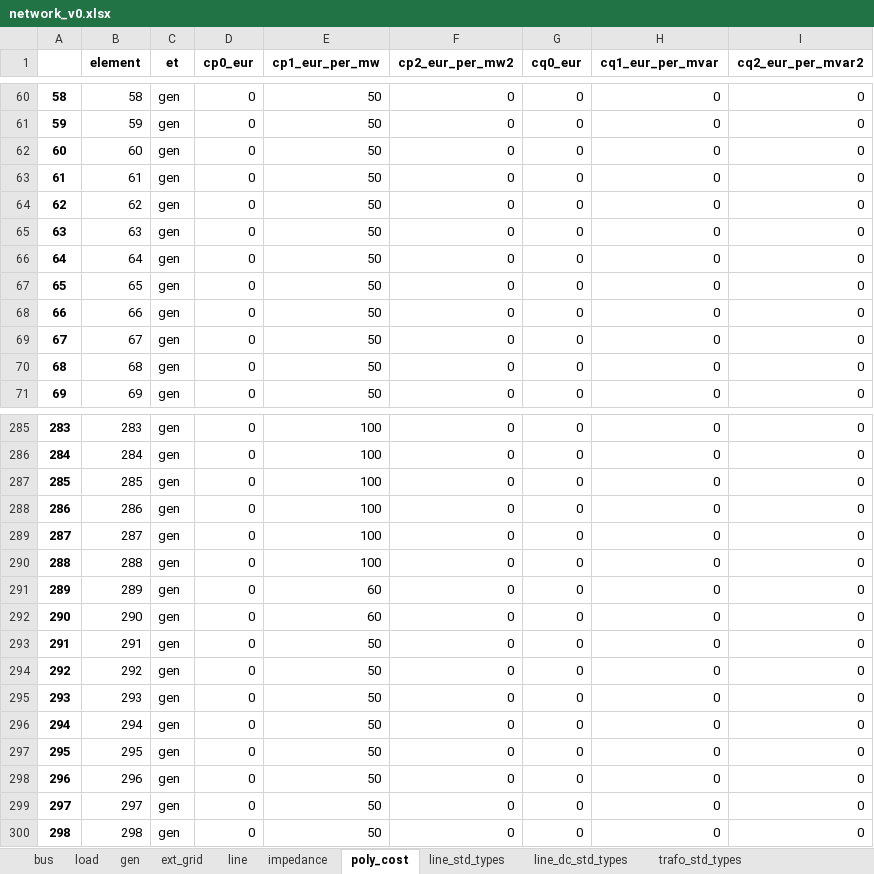
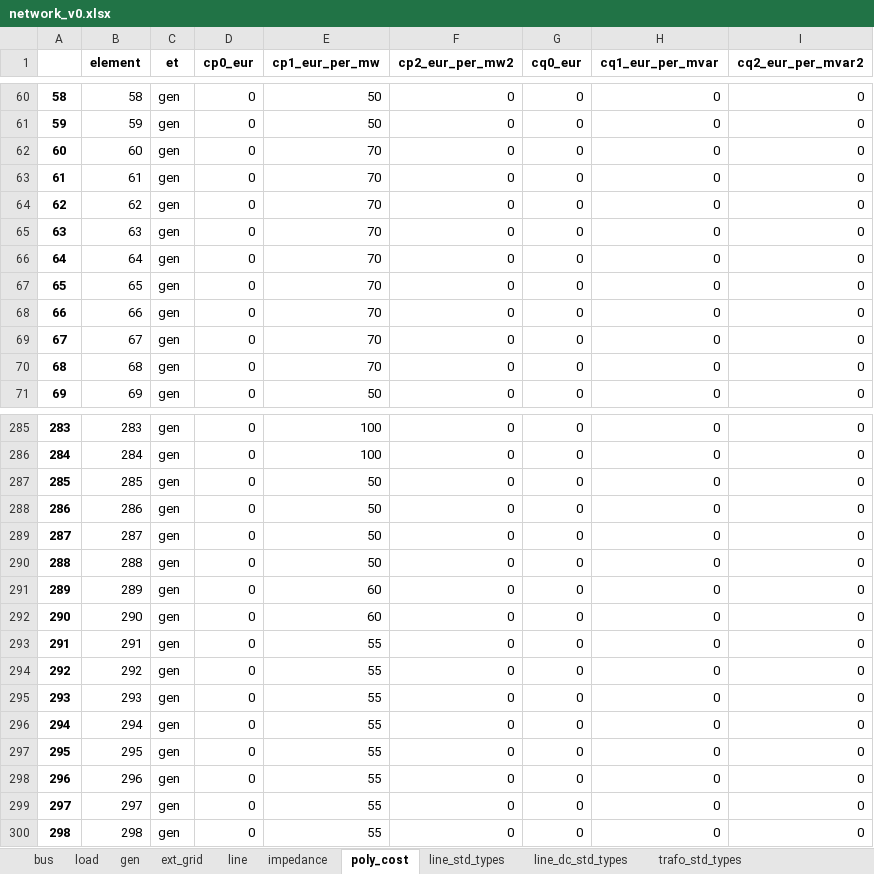
Before and after one commit to yemi02/dissertation, an Excel workbook: results/network_v0.xlsx, sheet poly_cost, drawn as a sheet; only a part is shown, gaps mark what is left out; values as stored, in another font and other column widths than the file's, no borders; the diff covers the shown part only; the diff names each change by its address in the sheet, - before the commit and + after, or states it on an @@ line.

```diff
--- a/results/network_v0.xlsx (sheet poly_cost)
+++ b/results/network_v0.xlsx (sheet poly_cost)
-E62:E70 (cp1_eur_per_mw): 50
+E62:E70 (cp1_eur_per_mw): 70
-E287:E290 (cp1_eur_per_mw): 100
+E287:E290 (cp1_eur_per_mw): 50
-E293:E300 (cp1_eur_per_mw): 50
+E293:E300 (cp1_eur_per_mw): 55
```
Also changed, not shown: 43 edited cells elsewhere in this sheet, sheet load, sheet gen, results/dc_opf_results.xlsx, 5 other files.
